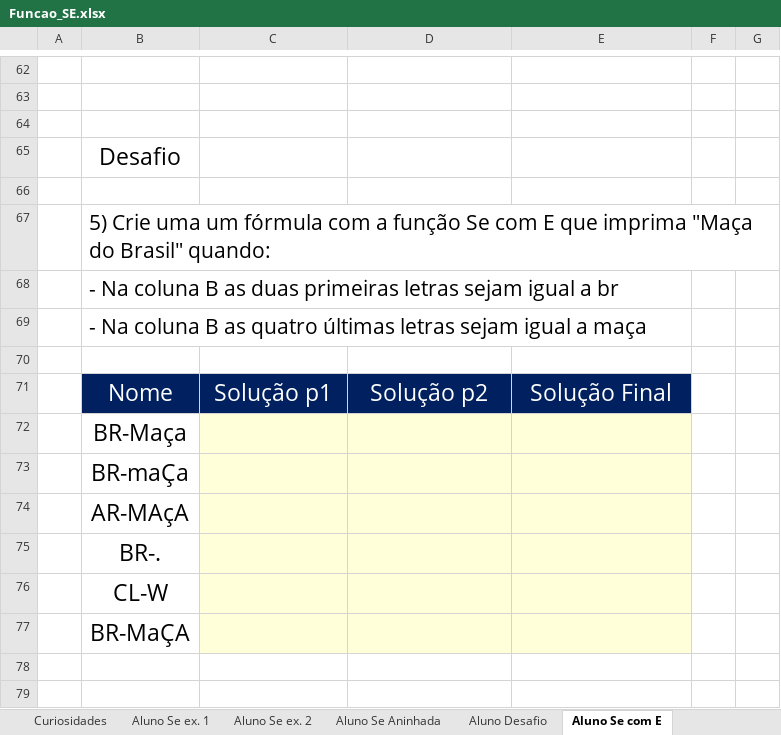
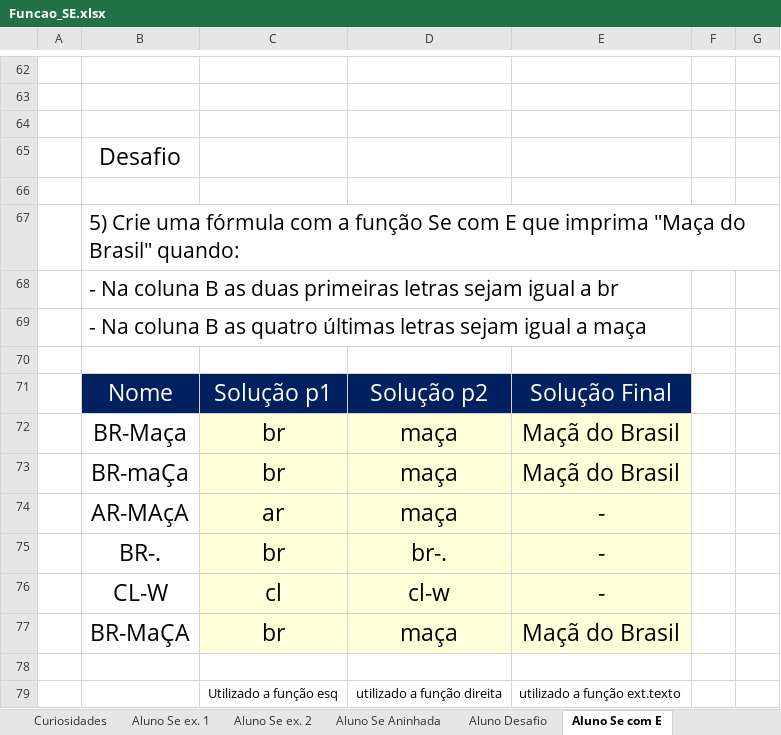
Before and after one commit to Rodr1goCN/EXCEL-POWER-BI, an Excel workbook: Excel/Funcao_SE.xlsx, sheet Aluno Se com E, drawn as a sheet; only a part is shown, gaps mark what is left out; values as stored, in another font and other column widths than the file's, no borders; removed rows and columns are numbered as before the commit, all else as after; the diff names each change by its address in the sheet, - before the commit and + after, or states it on an @@ line.

Commit message:
Curso de Excel

```diff
--- a/Excel/Funcao_SE.xlsx (sheet Aluno Se com E)
+++ b/Excel/Funcao_SE.xlsx (sheet Aluno Se com E)
-B67: …Crie uma um fórmula com…
+B67: …Crie uma fórmula com…
-row 72:  | BR-Maça
-row 73:  | BR-maÇa
-row 74:  | AR-MAçA
-row 75:  | BR-.
-row 76:  | CL-W
+row 72:  | BR-Maça | br | maça | Maçã do Brasil
+row 73:  | BR-maÇa | br | maça | Maçã do Brasil
+row 74:  | AR-MAçA | ar | maça | -
+row 75:  | BR-. | br | br-. | -
+row 76:  | CL-W | cl | cl-w | -
+row 77:  | BR-MaÇA | br | maça | Maçã do Brasil
-B78: BR-MaÇA
+B78: (empty)
-C78:E78 fill: #FFFFD9
+C78:E78 fill: none
+row 79:  |  | Utilizado a função esq | utilizado a função direita | utilizado a função ext.texto
```
